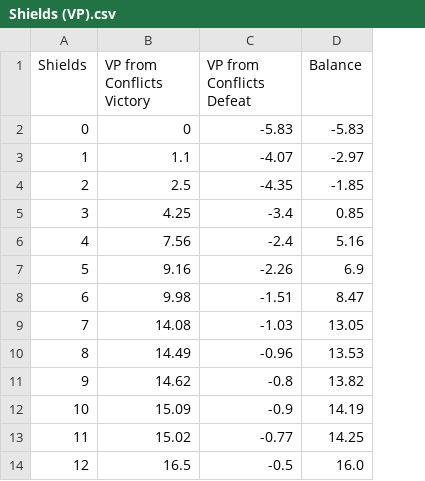
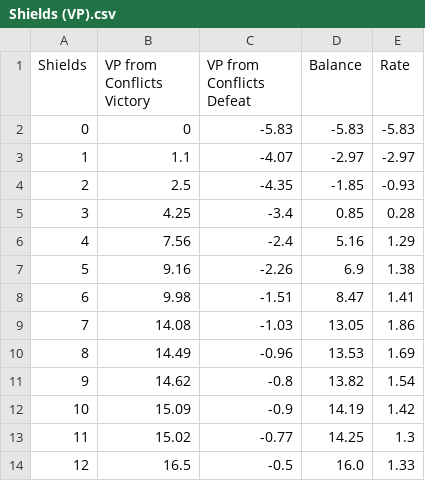
Before and after one commit to dmag-ufsm/Mining, a CSV file: stats/Shields (VP).csv, drawn as a sheet; the diff names each change by its address in the sheet, - before the commit and + after, or states it on an @@ line.

Commit message:
Update Shields (VP).csv

```diff
--- a/stats/Shields (VP).csv
+++ b/stats/Shields (VP).csv
+column E (Rate), rows 2-14: -5.83 | -2.97 | -0.93 | 0.28 | 1.29 | 1.38 | 1.41 | 1.86 | 1.69 | 1.54 | 1.42 | 1.3 | 1.33
```
